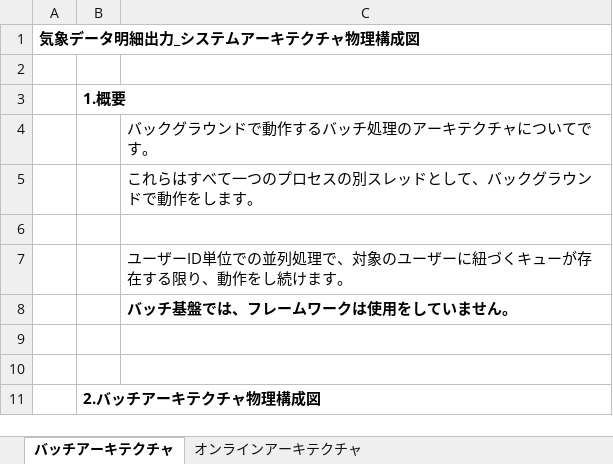
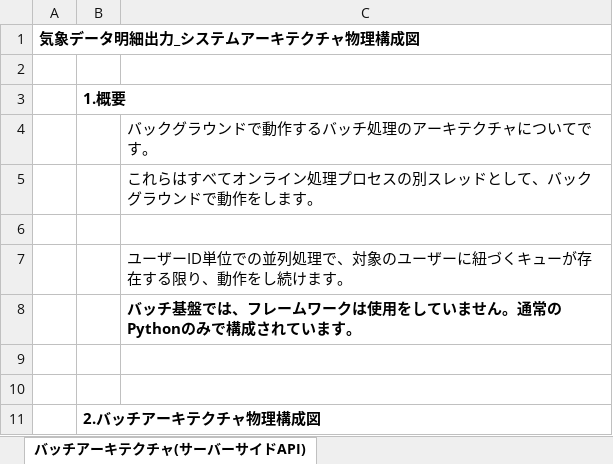
Before and after one commit to Nishida-Yuki-Git/mdDataDetailOutputSystemDoc, an Excel workbook: システム物理説明/システムアーキテクチャ物理構成図.xlsx, sheet バッチアーキテクチャ(サーバーサイドAPI), drawn as a sheet; values as stored, in another font and other column widths than the file's, no borders; charts and pictures not drawn; the diff names each change by its address in the sheet, - before the commit and + after, or states it on an @@ line.

```diff
--- a/システム物理説明/システムアーキテクチャ物理構成図.xlsx (sheet バッチアーキテクチャ(サーバーサイドAPI))
+++ b/システム物理説明/システムアーキテクチャ物理構成図.xlsx (sheet バッチアーキテクチャ(サーバーサイドAPI))
-sheet tab: バッチアーキテクチャ
+sheet tab: バッチアーキテクチャ(サーバーサイドAPI)
-C5: これらはすべて一つのプロセスの別スレッドとして、バックグラウンドで動作をします。
+C5: これらはすべてオンライン処理プロセスの別スレッドとして、バックグラウンドで動作をします。
-C8: バッチ基盤では、フレームワークは使用をしていません。
+C8: バッチ基盤では、フレームワークは使用をしていません。通常のPythonのみで構成されています。
```
Also changed, not shown: sheet オンラインアーキテクチャ(サーバーサイドAPI), other sheet tabs, charts or pictures, インフラネットワーク構成説明/インフラネットワーク構成図.xlsx, システム物理説明/トランザクション管理構成図.xlsx, 1 other file.
